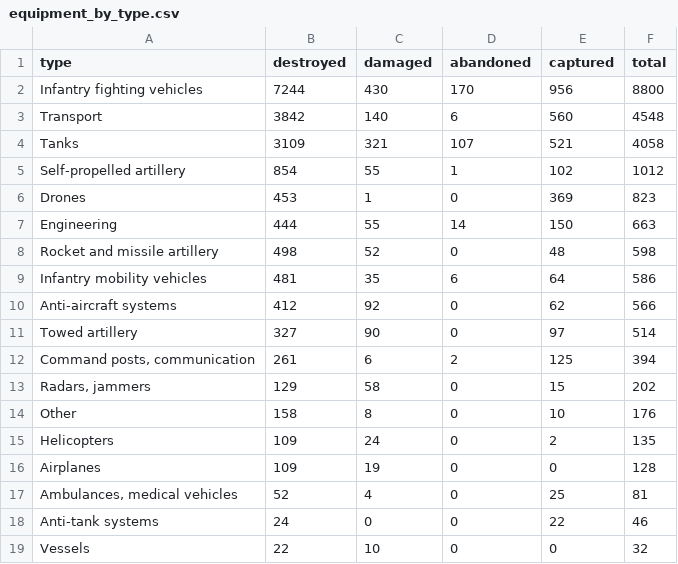
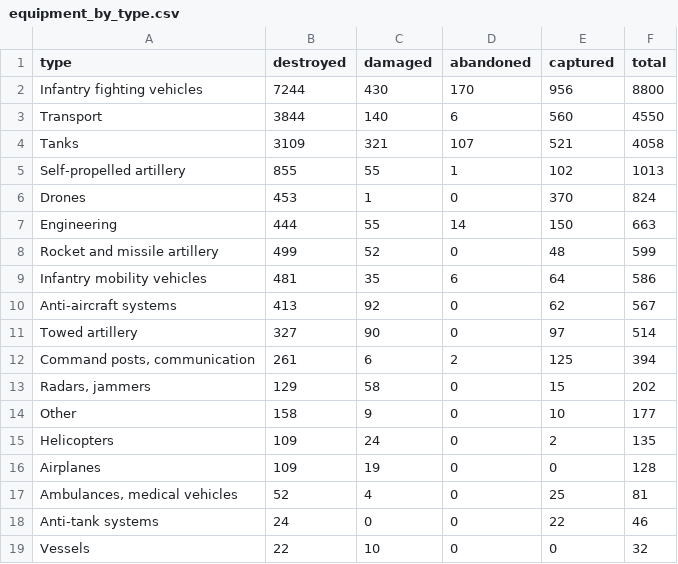
Before and after one commit to AlexTsiris/Russian-Ukraine-War, a CSV file: powerbi/equipment_by_type.csv, drawn as a sheet.

```diff
--- a/powerbi/equipment_by_type.csv
+++ b/powerbi/equipment_by_type.csv
@@ -2,10 +2,10 @@ type,destroyed,damaged,abandoned,captured,total
 Infantry fighting vehicles,7244,430,170,956,8800
-Transport,3842,140,6,560,4548
+Transport,3844,140,6,560,4550
 Tanks,3109,321,107,521,4058
-Self-propelled artillery,854,55,1,102,1012
-Drones,453,1,0,369,823
+Self-propelled artillery,855,55,1,102,1013
+Drones,453,1,0,370,824
 Engineering,444,55,14,150,663
-Rocket and missile artillery,498,52,0,48,598
+Rocket and missile artillery,499,52,0,48,599
 Infantry mobility vehicles,481,35,6,64,586
-Anti-aircraft systems,412,92,0,62,566
+Anti-aircraft systems,413,92,0,62,567
 Towed artillery,327,90,0,97,514
@@ -13,3 +13,3 @@ Towed artillery,327,90,0,97,514
 "Radars, jammers",129,58,0,15,202
-Other,158,8,0,10,176
+Other,158,9,0,10,177
 Helicopters,109,24,0,2,135
```
Also changed, not shown: powerbi/equipment_by_month.csv, powerbi/equipment_meta.csv, 6 other files.
